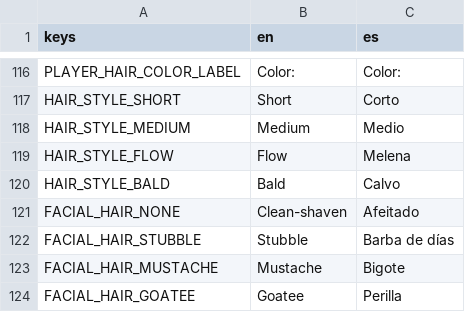
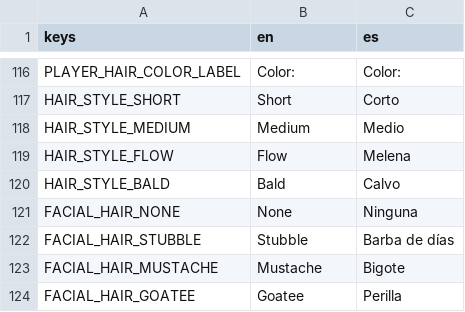
Before and after one commit to Melon-Collie/mitts, a CSV file: locale/translations.csv, drawn as a sheet; only a part is shown, gaps mark what is left out.

```diff
--- a/locale/translations.csv
+++ b/locale/translations.csv
@@ -120,3 +120,3 @@ HAIR_STYLE_FLOW,Flow,Melena
 HAIR_STYLE_BALD,Bald,Calvo
-FACIAL_HAIR_NONE,Clean-shaven,Afeitado
+FACIAL_HAIR_NONE,None,Ninguna
 FACIAL_HAIR_STUBBLE,Stubble,Barba de días
```
Also changed, not shown: 6 other files.
